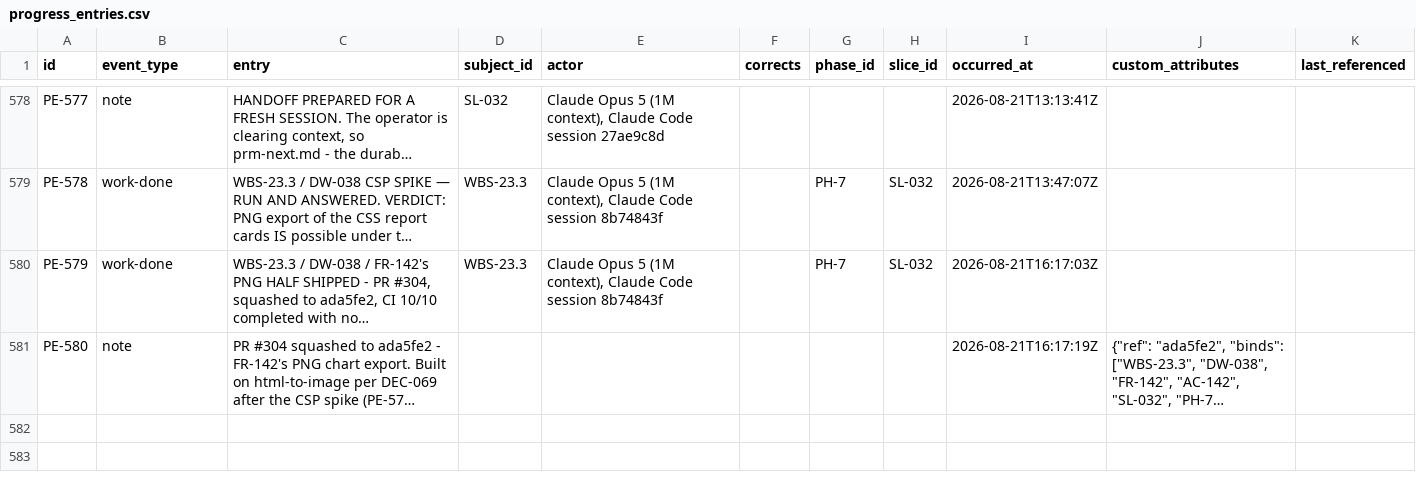
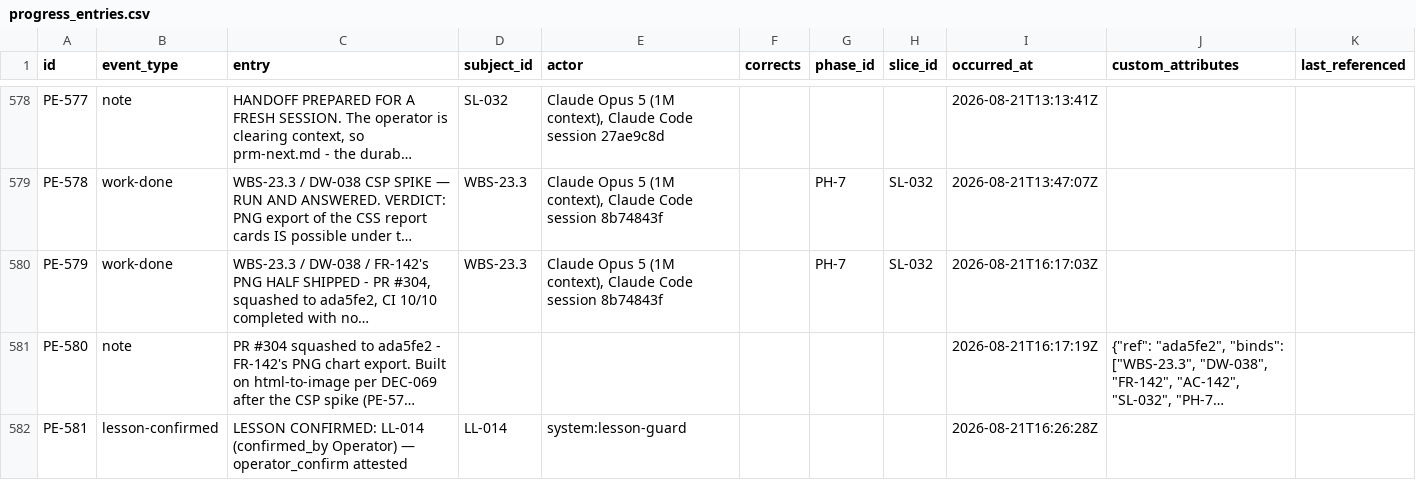
Before and after one commit to A-H-911/acmp, a CSV file: tamheed-package/csv/progress_entries.csv, drawn as a sheet; only a part is shown, gaps mark what is left out; long unchanged cells end in …; the diff covers the shown part only; the diff names each change by its address in the sheet, - before the commit and + after, or states it on an @@ line.

```diff
--- a/tamheed-package/csv/progress_entries.csv
+++ b/tamheed-package/csv/progress_entries.csv
+row 582: PE-581 | lesson-confirmed | LESSON CONFIRMED: LL-014 (confirmed_by Operator) — operator_confirm attested | LL-014 | system:lesson-guard |  |  |  | 2026-08-21T16:26:28Z
```
Also changed, not shown: 1 added row elsewhere in this file, tamheed-package/csv/lessons.csv, tamheed-package/csv/trace_edges.csv, 4 other files.
